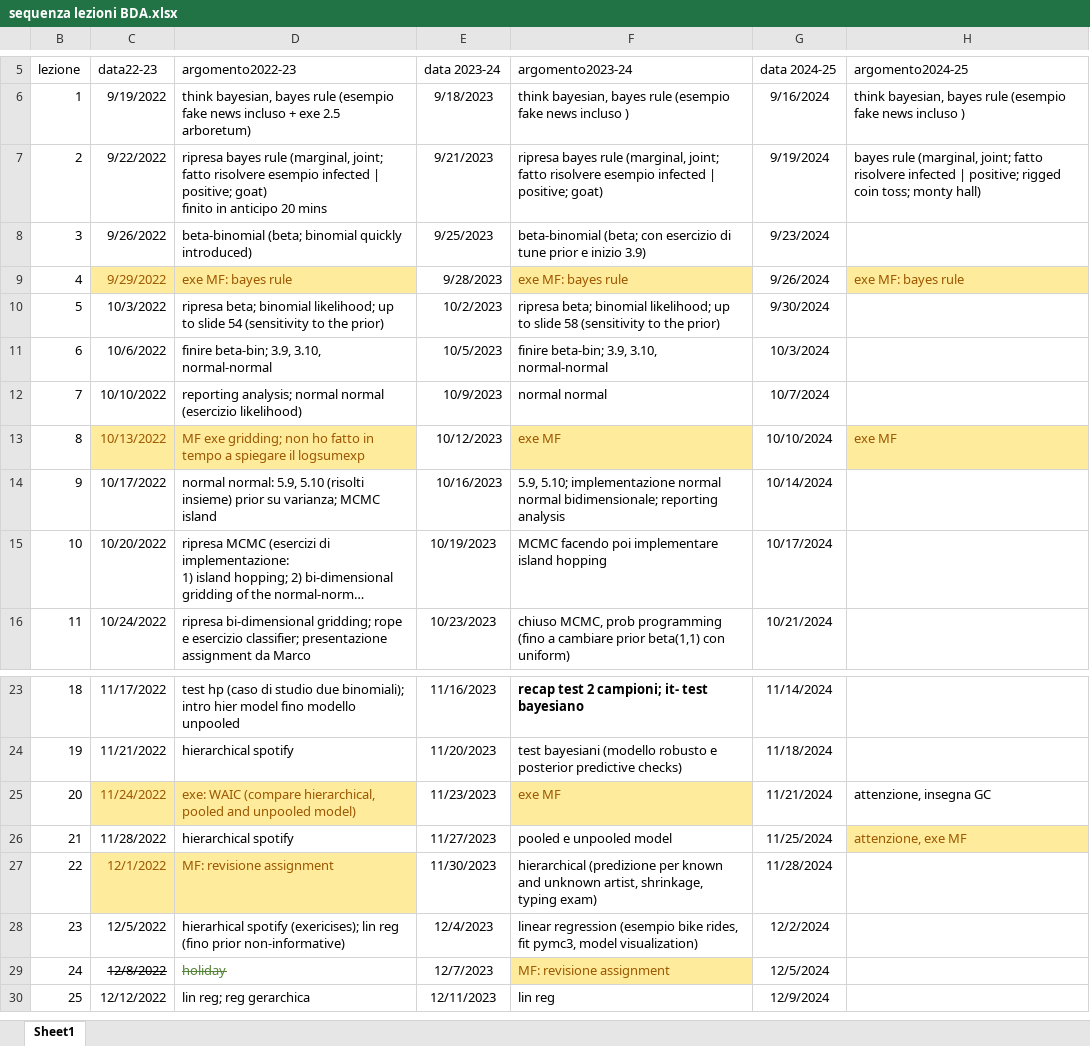
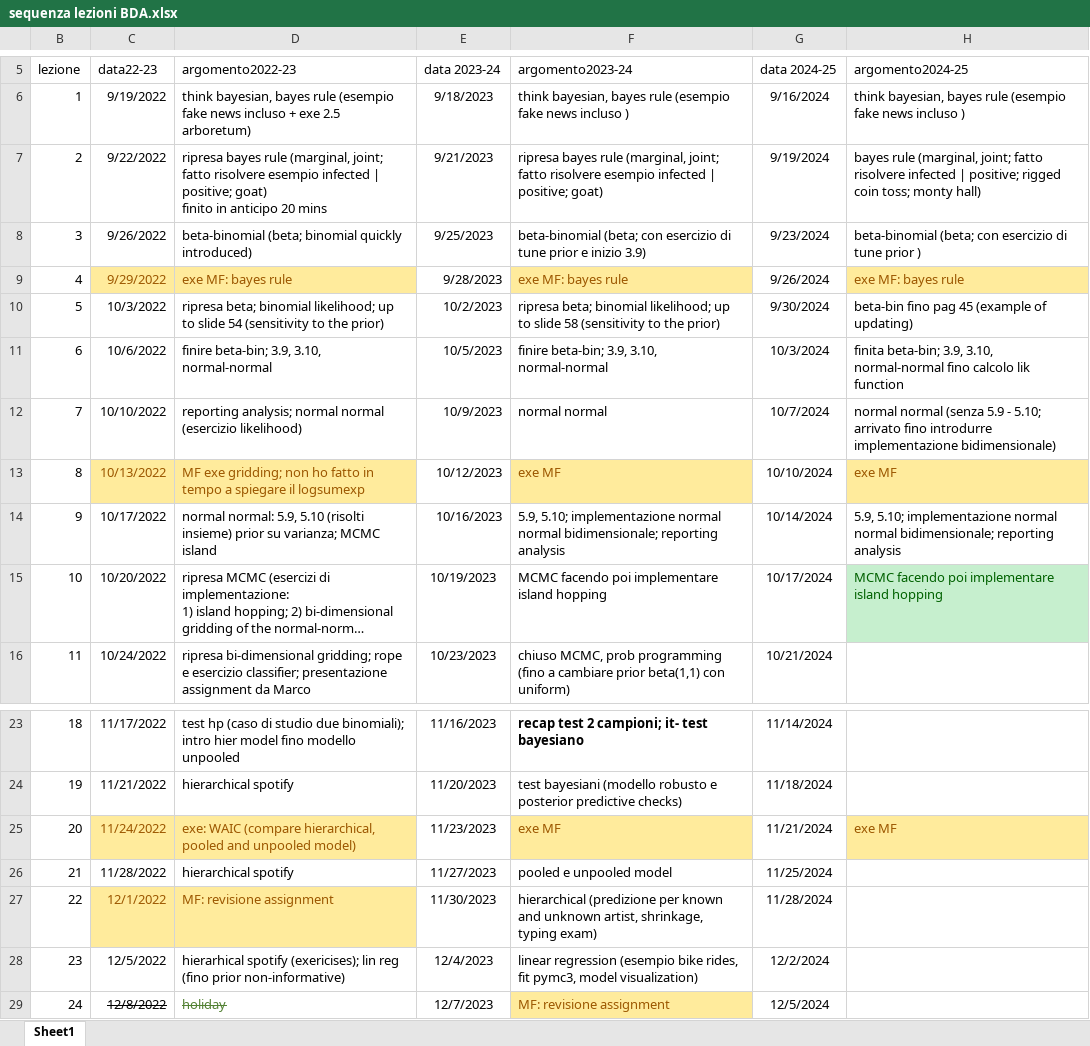
Before and after one commit to gcorani/bda, an Excel workbook: sequenza lezioni BDA.xlsx, sheet Sheet1, drawn as a sheet; only a part is shown, gaps mark what is left out; the shorter side is filled out with more unchanged rows; long unchanged cells end in …; values as stored, in another font and other column widths than the file's, no borders; table styles not drawn; the diff names each change by its address in the sheet, - before the commit and + after, or states it on an @@ line.

```diff
--- a/sequenza lezioni BDA.xlsx (sheet Sheet1)
+++ b/sequenza lezioni BDA.xlsx (sheet Sheet1)
-H8 (argomento2024-25): (empty)
+H8 (argomento2024-25): beta-binomial (beta; con esercizio di tune prior )
-H10 (argomento2024-25): (empty)
+H10 (argomento2024-25): beta-bin fino pag 45 (example of updating)
-H11 (argomento2024-25): (empty)
+H11 (argomento2024-25): finita beta-bin; 3.9, 3.10, normal-normal fino calcolo lik function
-H12 (argomento2024-25): (empty)
+H12 (argomento2024-25): normal normal (senza 5.9 - 5.10; arrivato fino introdurre implementazione bidimensionale)
-H14 (argomento2024-25): (empty)
+H14 (argomento2024-25): 5.9, 5.10; implementazione normal normal bidimensionale; reporting analysis
-H15 (argomento2024-25): (empty)
+H15 (argomento2024-25): MCMC facendo poi implementare island hopping
-H15 fill: none
+H15 fill: #C6EFCE
-H25 (argomento2024-25): attenzione, insegna GC
+H25 (argomento2024-25): exe MF
@@ H25 fill: none → #FFEB9C, text colour: black → #9C5700 @@
-H26 (argomento2024-25): attenzione, exe MF
+H26 (argomento2024-25): (empty)
-H26 fill: #FFEB9C
+H26 fill: none
```
Also changed, not shown: 2 other files.
